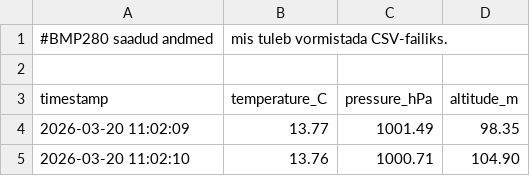
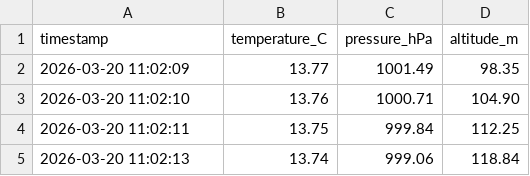
Before and after one commit to metel152/Volans-kasutatud-allikad, a CSV file: Eelvoorust saadud andmed/baro_lend1.csv, drawn as a sheet; only a part is shown; the shorter side is filled out with more unchanged rows; the diff names each change by its address in the sheet, - before the commit and + after, or states it on an @@ line.

Commit message:
Update baro_lend1.csv

```diff
--- a/Eelvoorust saadud andmed/baro_lend1.csv
+++ b/Eelvoorust saadud andmed/baro_lend1.csv
-row 1: #BMP280 saadud andmed | mis tuleb vormistada CSV-failiks.
-row 2: (empty)
```
